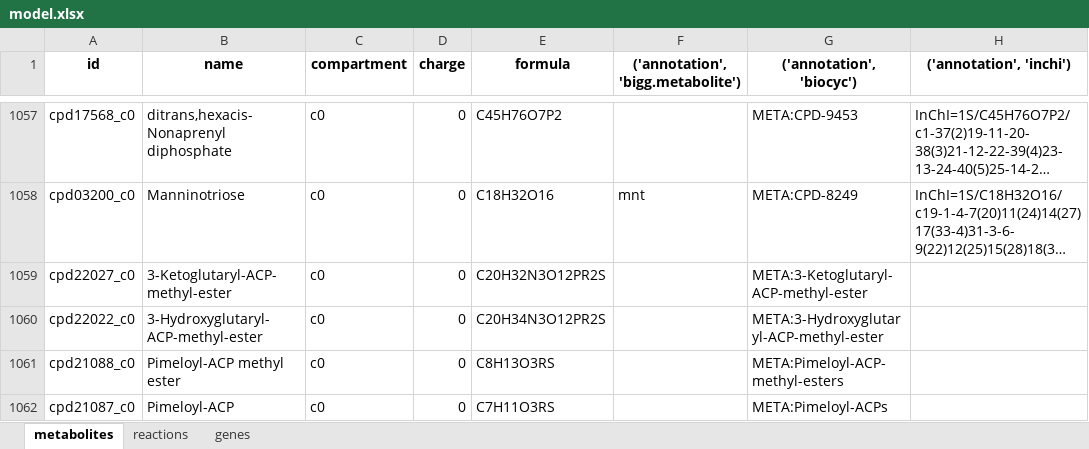
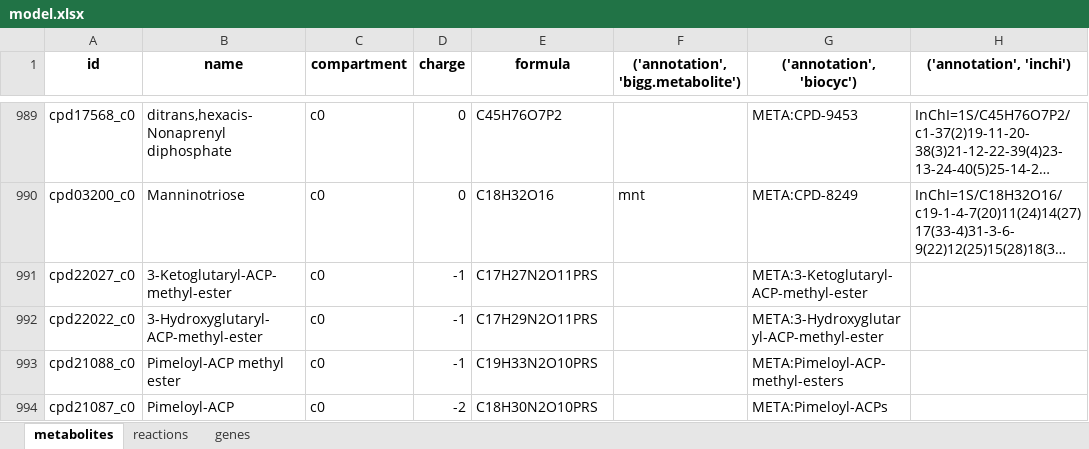
Before and after one commit to C-CoMP-STC/GEM-mit1002, an Excel workbook: model.xlsx, sheet metabolites, drawn as a sheet; only a part is shown, gaps mark what is left out; long unchanged cells end in …; values as stored, in another font and other column widths than the file's, no borders; addresses are those after the commit; the diff covers the shown part only; the diff names each change by its address in the sheet, - before the commit and + after, or states it on an @@ line.

```diff
--- a/model.xlsx (sheet metabolites)
+++ b/model.xlsx (sheet metabolites)
-D991:D993 (charge): 0
+D991:D993 (charge): -1
-E991 (formula): C20H32N3O12PR2S
+E991 (formula): C17H27N2O11PRS
-E992 (formula): C20H34N3O12PR2S
+E992 (formula): C17H29N2O11PRS
-E993 (formula): C8H13O3RS
+E993 (formula): C19H33N2O10PRS
-D994 (charge): 0
+D994 (charge): -2
-E994 (formula): C7H11O3RS
+E994 (formula): C18H30N2O10PRS
```
Also changed, not shown: 18 added rows, 92 removed rows and 41 edited cells elsewhere in this sheet, sheet reactions, sheet genes, 1 other file.
